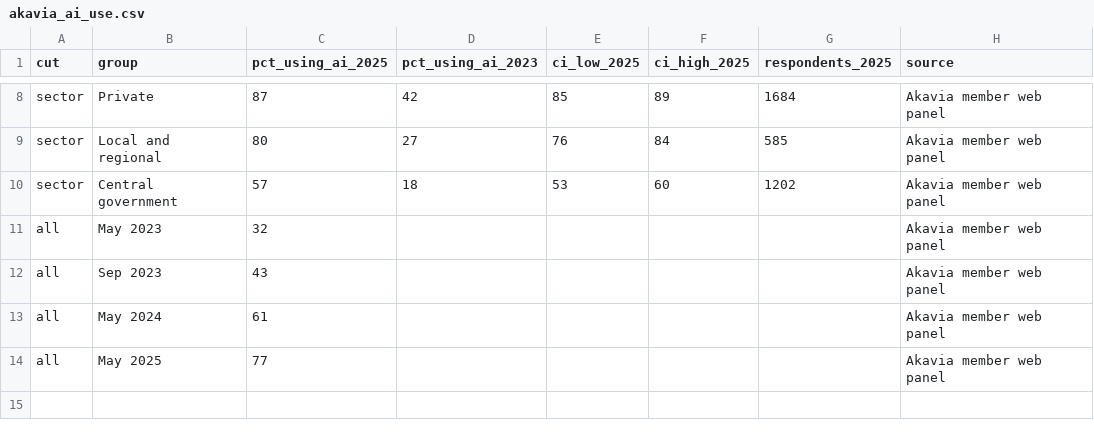
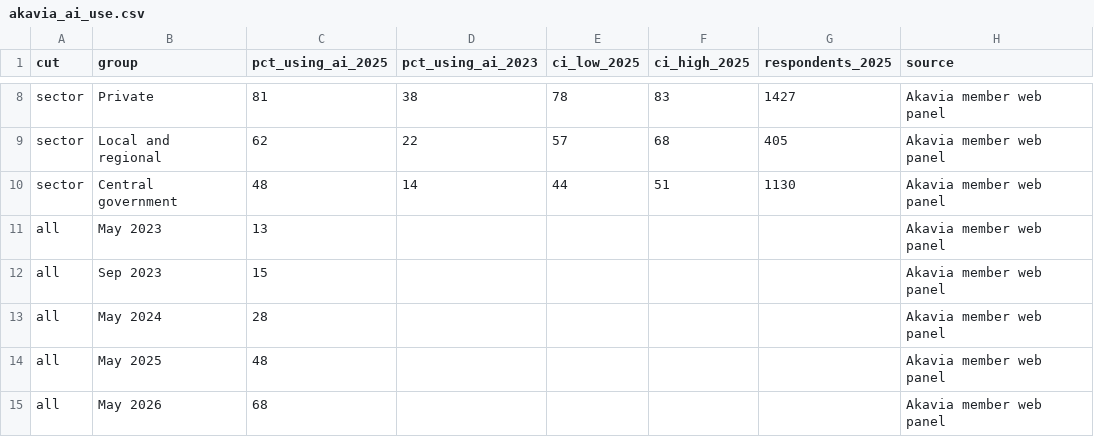
Before and after one commit to ai-econ-lab/ai-econ-lab.github.io, a CSV file: docs/assets/data/akavia_ai_use.csv, drawn as a sheet; only a part is shown, gaps mark what is left out; the diff covers the shown part only; the diff names each change by its address in the sheet, - before the commit and + after, or states it on an @@ line.

Commit message:
Akavia: headline switches to Akavia's own regular-use threshold; lead with the comparable 2024-2026 pair; bars move to 2026 with cell sizes shown

```diff
--- a/docs/assets/data/akavia_ai_use.csv
+++ b/docs/assets/data/akavia_ai_use.csv
-C8 (pct_using_ai_2025): 87
+C8 (pct_using_ai_2025): 81
-D8 (pct_using_ai_2023): 42
+D8 (pct_using_ai_2023): 38
-E8 (ci_low_2025): 85
+E8 (ci_low_2025): 78
-F8 (ci_high_2025): 89
+F8 (ci_high_2025): 83
-G8 (respondents_2025): 1684
+G8 (respondents_2025): 1427
-C9 (pct_using_ai_2025): 80
+C9 (pct_using_ai_2025): 62
-D9 (pct_using_ai_2023): 27
+D9 (pct_using_ai_2023): 22
-E9 (ci_low_2025): 76
+E9 (ci_low_2025): 57
-F9 (ci_high_2025): 84
+F9 (ci_high_2025): 68
-G9 (respondents_2025): 585
+G9 (respondents_2025): 405
-C10 (pct_using_ai_2025): 57
+C10 (pct_using_ai_2025): 48
-D10 (pct_using_ai_2023): 18
+D10 (pct_using_ai_2023): 14
-E10 (ci_low_2025): 53
+E10 (ci_low_2025): 44
-F10 (ci_high_2025): 60
+F10 (ci_high_2025): 51
-G10 (respondents_2025): 1202
+G10 (respondents_2025): 1130
-C11 (pct_using_ai_2025): 32
+C11 (pct_using_ai_2025): 13
-C12 (pct_using_ai_2025): 43
+C12 (pct_using_ai_2025): 15
-C13 (pct_using_ai_2025): 61
+C13 (pct_using_ai_2025): 28
-C14 (pct_using_ai_2025): 77
+C14 (pct_using_ai_2025): 48
+row 15: all | May 2026 | 68 |  |  |  |  | Akavia member web panel
```
Also changed, not shown: 30 edited cells elsewhere in this file, 4 other files.
